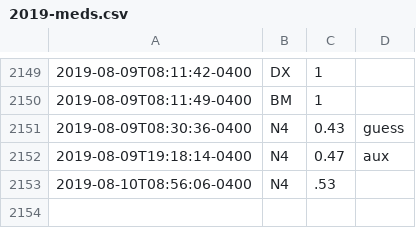
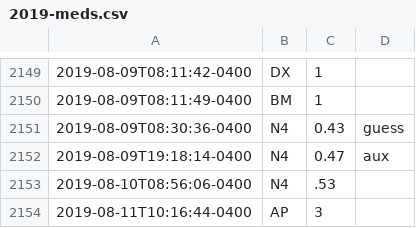
Before and after one commit to fuzzyTew/todo, a CSV file: Routine/meds/2019-meds.csv, drawn as a sheet; only a part is shown, gaps mark what is left out; the diff names each change by its address in the sheet, - before the commit and + after, or states it on an @@ line.

```diff
--- a/Routine/meds/2019-meds.csv
+++ b/Routine/meds/2019-meds.csv
+row 2154: 2019-08-11T10:16:44-0400 | AP | 3
```
Also changed, not shown: 1 other file.
